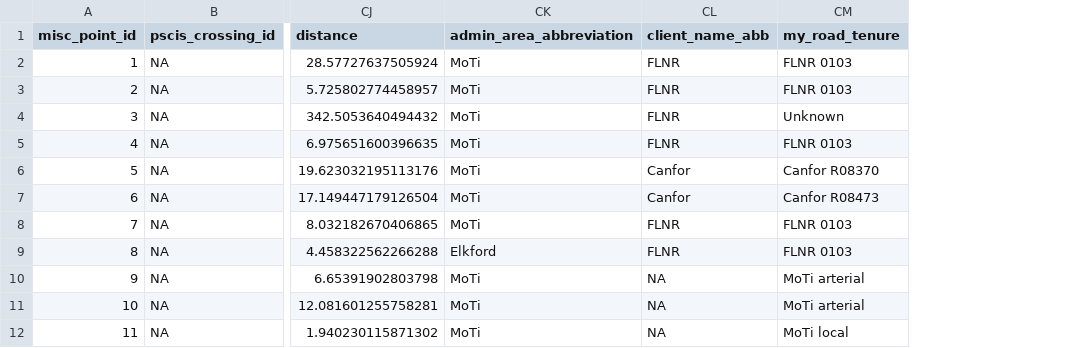
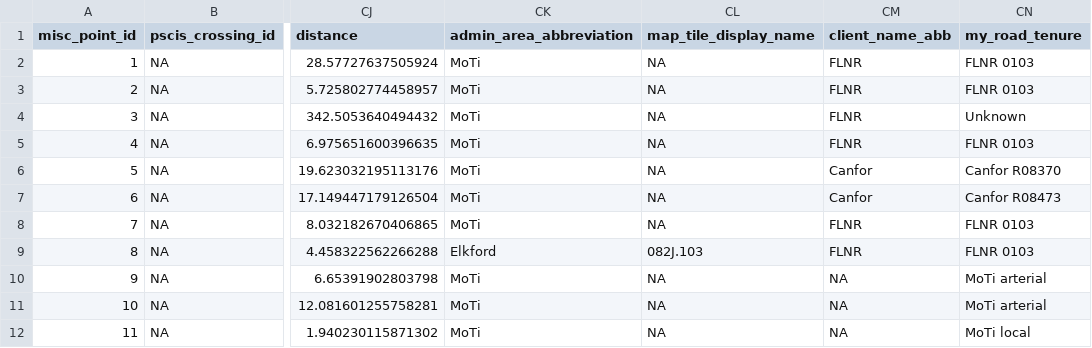
Before and after one commit to NewGraphEnvironment/fish_passage_elk_2020_reporting, a CSV file: data/bcfishpass-phase2.csv, drawn as a sheet; only a part is shown, gaps mark what is left out; the diff names each change by its address in the sheet, - before the commit and + after, or states it on an @@ line.

Commit message:
use ltree for watershed area and add mapsheet id to bcfishpass.csv

```diff
--- a/data/bcfishpass-phase2.csv
+++ b/data/bcfishpass-phase2.csv
+column CL (map_tile_display_name), rows 2-12: NA | NA | NA | NA | NA | NA | NA | 082J.103 | NA | NA | NA
```
Also changed, not shown: 15 other files.
